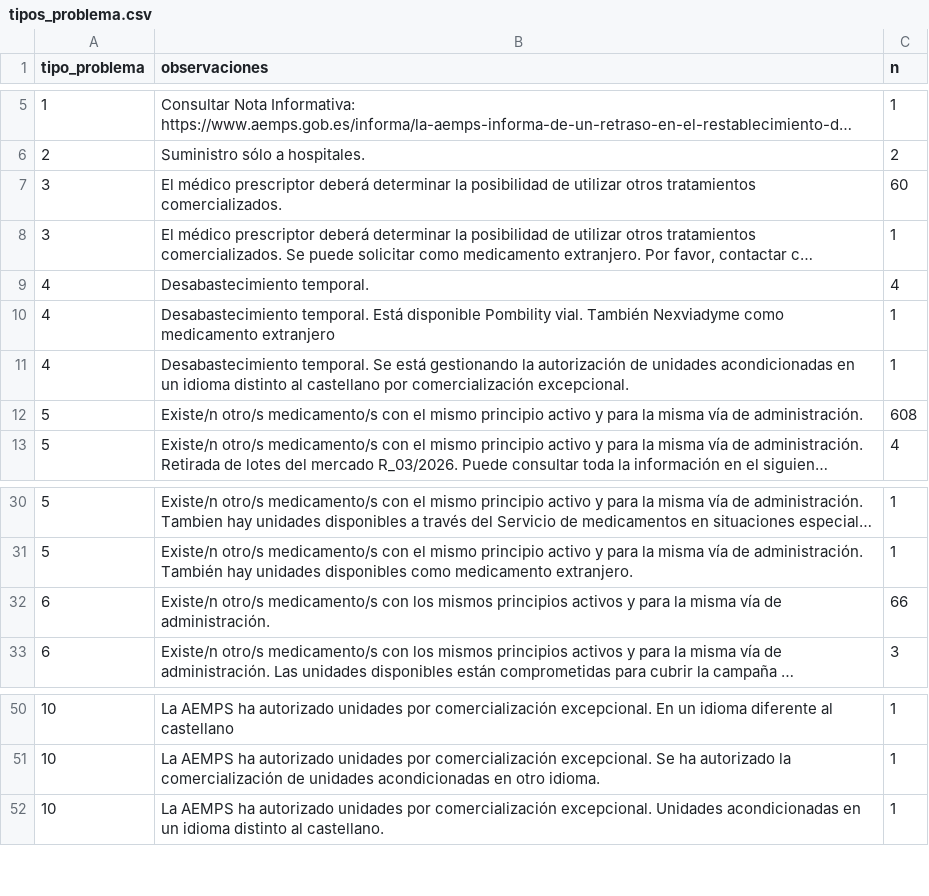
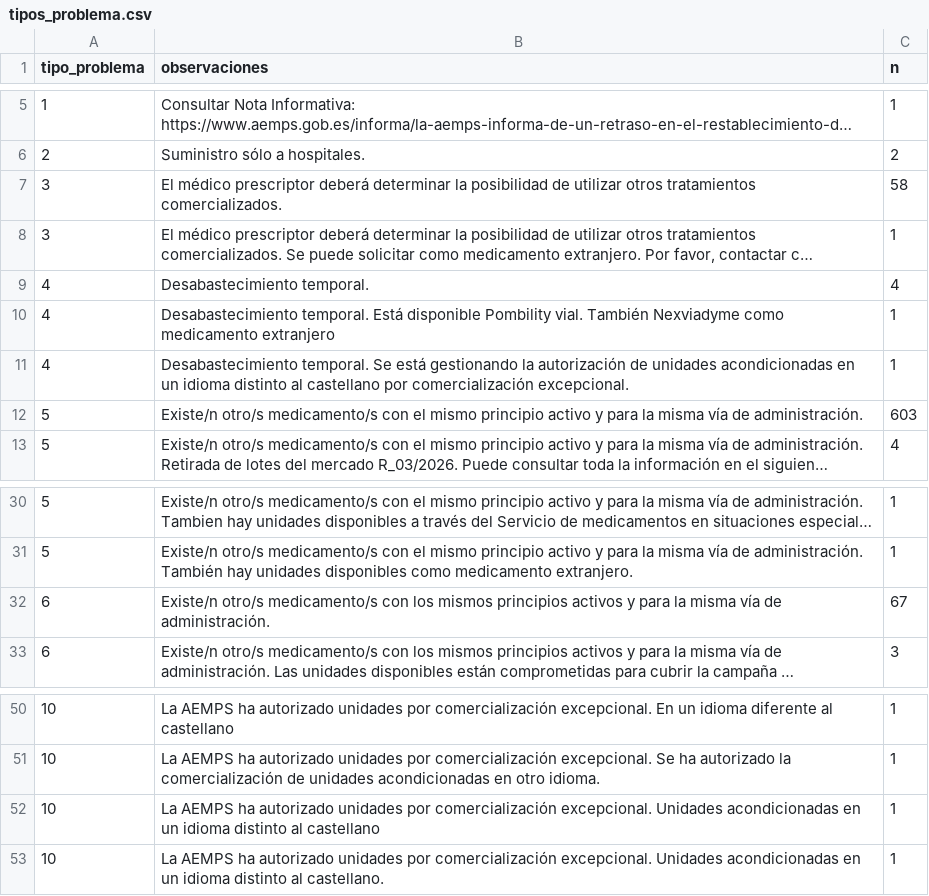
Before and after one commit to nataliaarrabal/Desabastecimiento-Stock, a CSV file: datos_limpios/tipos_problema.csv, drawn as a sheet; only a part is shown, gaps mark what is left out; long unchanged cells end in …; the diff names each change by its address in the sheet, - before the commit and + after, or states it on an @@ line.

```diff
--- a/datos_limpios/tipos_problema.csv
+++ b/datos_limpios/tipos_problema.csv
-C7 (n): 60
+C7 (n): 58
-C12 (n): 608
+C12 (n): 603
-C32 (n): 66
+C32 (n): 67
+row 52: 10 | La AEMPS ha autorizado unidades por comercialización excepcional. Unidades acondicionadas en un idioma distinto al castellano | 1
```
Also changed, not shown: datos_limpios/alternativas_resumen.csv, datos_limpios/eventos.csv, 7 other files.
